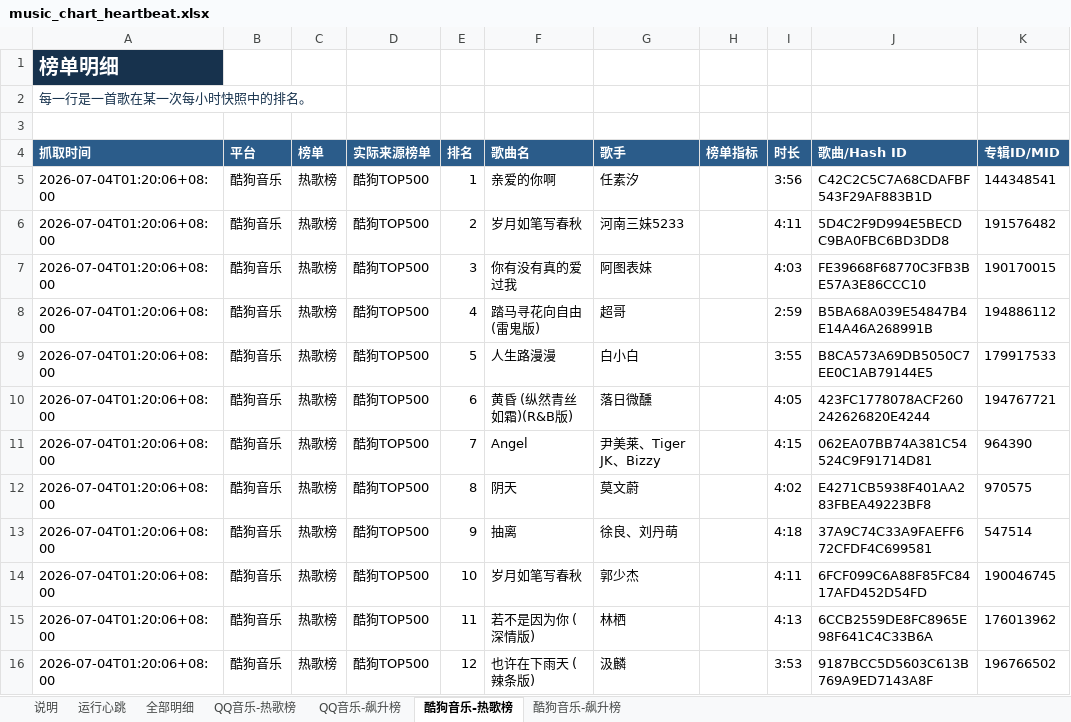
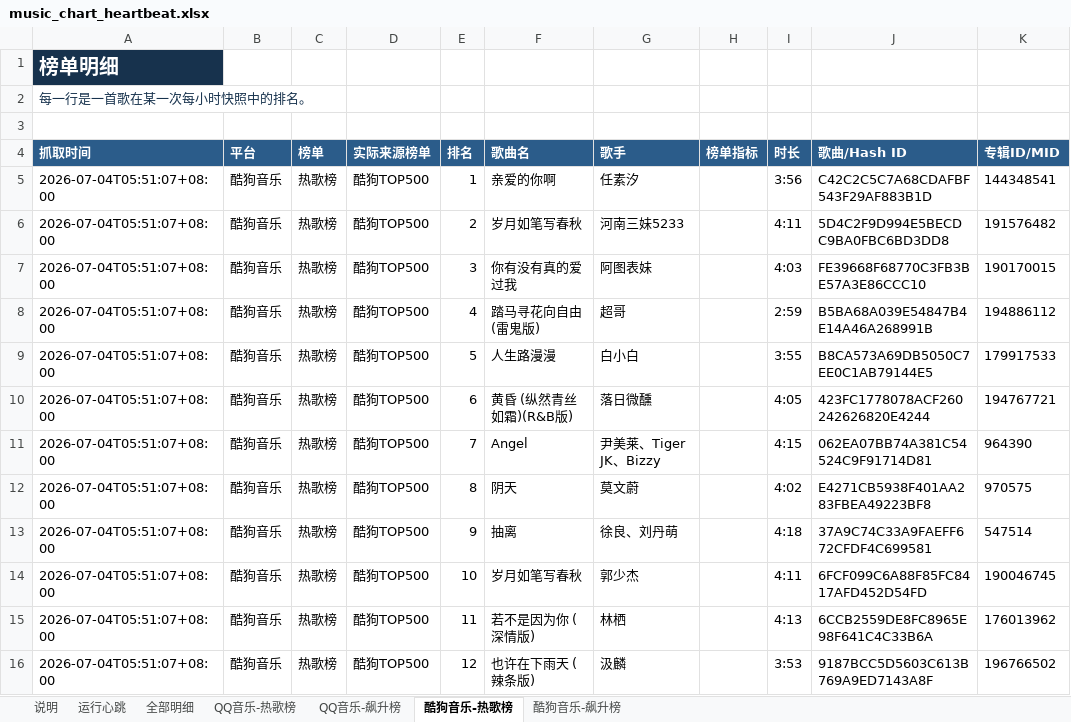
Before and after one commit to ybq-music/music-chart-heartbeat, an Excel workbook: outputs/music_chart_heartbeat.xlsx, sheet 酷狗音乐-热歌榜, drawn as a sheet; only a part is shown; values as stored, in another font and other column widths than the file's, no borders; the diff covers the shown part only; the diff names each change by its address in the sheet, - before the commit and + after, or states it on an @@ line.

```diff
--- a/outputs/music_chart_heartbeat.xlsx (sheet 酷狗音乐-热歌榜)
+++ b/outputs/music_chart_heartbeat.xlsx (sheet 酷狗音乐-热歌榜)
-A5:A16 (抓取时间): 2026-07-04T01:20:06+08:00
+A5:A16 (抓取时间): 2026-07-04T05:51:07+08:00
```
Also changed, not shown: 488 edited cells elsewhere in this sheet, sheet 全部明细, sheet 酷狗音乐-飙升榜, sheet 运行心跳, sheet QQ音乐-热歌榜, sheet QQ音乐-飙升榜, sheet 说明, 2 other files.
